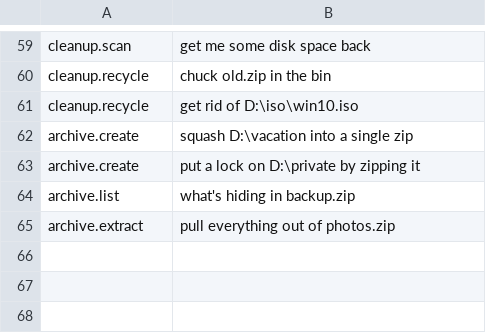
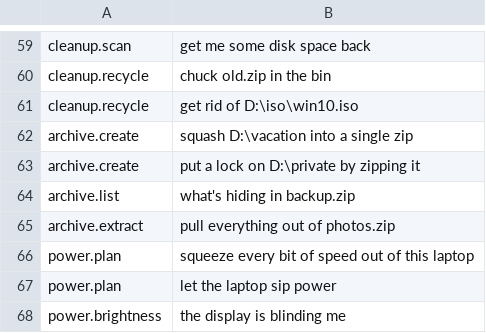
Before and after one commit to redrighthand2007/MAVERICK, a TSV file: maverick/brain/data/hard_cases.tsv, drawn as a sheet; only a part is shown, gaps mark what is left out.

```diff
--- a/maverick/brain/data/hard_cases.tsv
+++ b/maverick/brain/data/hard_cases.tsv
@@ -65 +65,4 @@ archive.list	what's hiding in backup.zip
 archive.extract	pull everything out of photos.zip
+power.plan	squeeze every bit of speed out of this laptop
+power.plan	let the laptop sip power
+power.brightness	the display is blinding me
```
Also changed, not shown: maverick/brain/data/intents.tsv.
